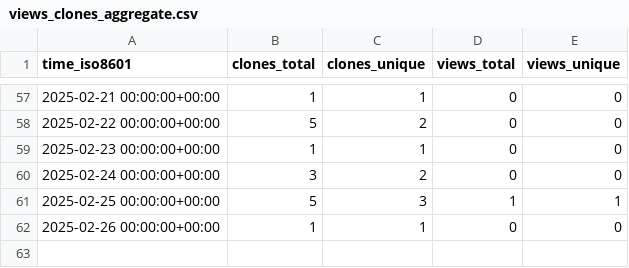
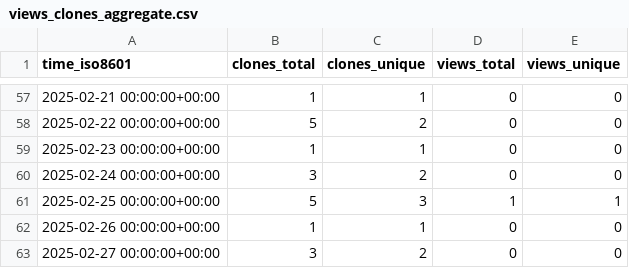
Before and after one commit to cubicleguy/ess_matlab_rpi, a CSV file: cubicleguy/ess_matlab_rpi/ghrs-data/views_clones_aggregate.csv, drawn as a sheet; only a part is shown, gaps mark what is left out.

```diff
--- a/cubicleguy/ess_matlab_rpi/ghrs-data/views_clones_aggregate.csv
+++ b/cubicleguy/ess_matlab_rpi/ghrs-data/views_clones_aggregate.csv
@@ -62 +62,2 @@ time_iso8601,clones_total,clones_unique,views_total,views_unique
 2025-02-26 00:00:00+00:00,1,1,0,0
+2025-02-27 00:00:00+00:00,3,2,0,0
```
Also changed, not shown: 1 other file.
